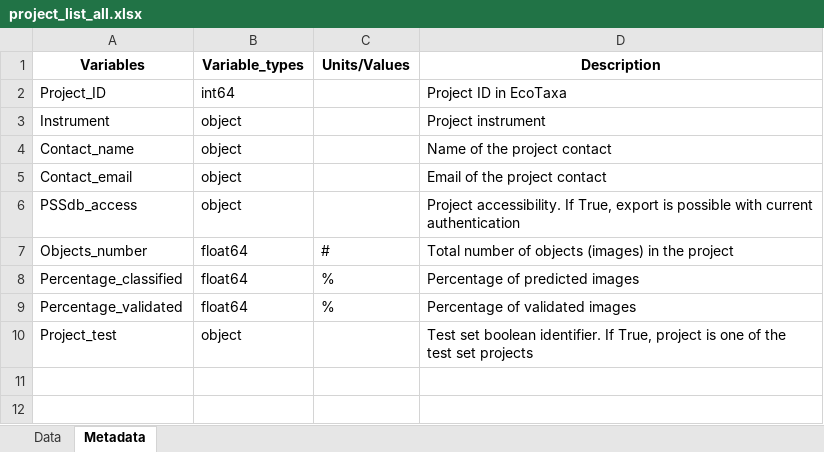
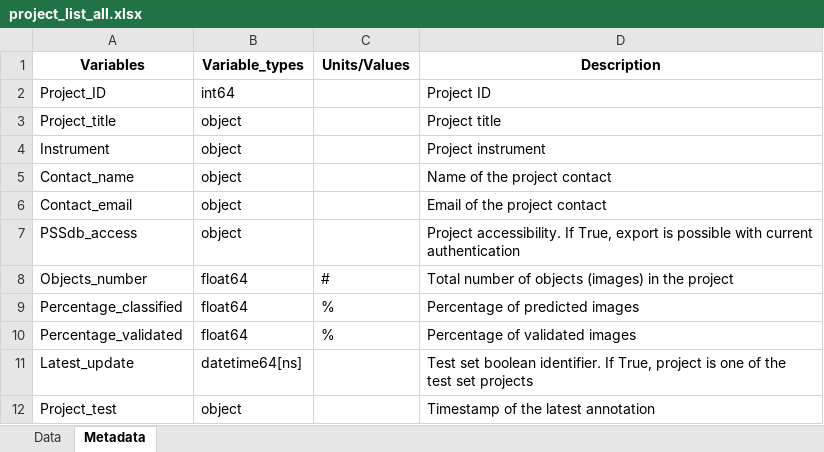
Before and after one commit to jessluo/PSSdb, an Excel workbook: raw/project_list_all.xlsx, sheet Metadata, drawn as a sheet; values as stored, in another font and other column widths than the file's, no borders; addresses are those after the commit; the diff names each change by its address in the sheet, - before the commit and + after, or states it on an @@ line.

Commit message:
Updating EcoTaxa project list and standardizer

```diff
--- a/raw/project_list_all.xlsx (sheet Metadata)
+++ b/raw/project_list_all.xlsx (sheet Metadata)
-D2 (Description): Project ID in EcoTaxa
+D2 (Description): Project ID
+row 3: Project_title | object |  | Project title
+row 11: Latest_update | datetime64[ns] |  | Test set boolean identifier. If True, project is one of the test set projects
-D12 (Description): Test set boolean identifier. If True, project is one of the test set projects
+D12 (Description): Timestamp of the latest annotation
```
Also changed, not shown: sheet Data, raw/project_IFCB_standardizer.xlsx, raw/project_UVP_standardizer.xlsx, 3 other files.
